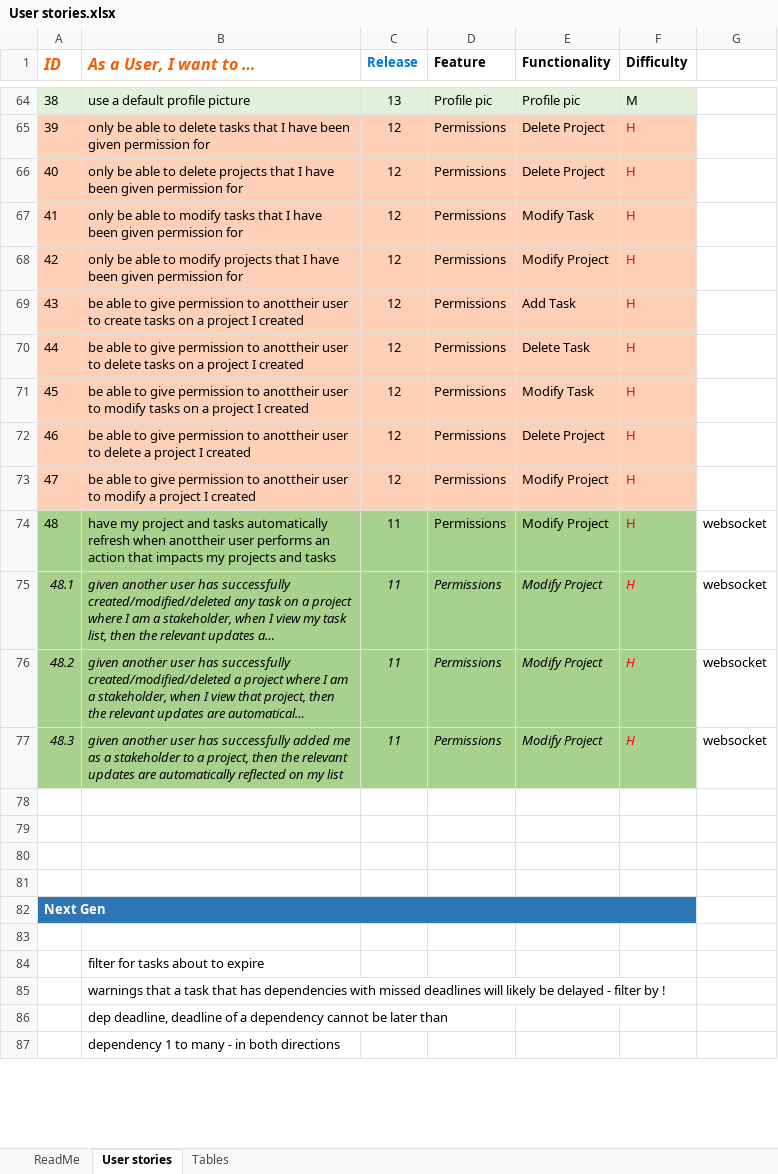
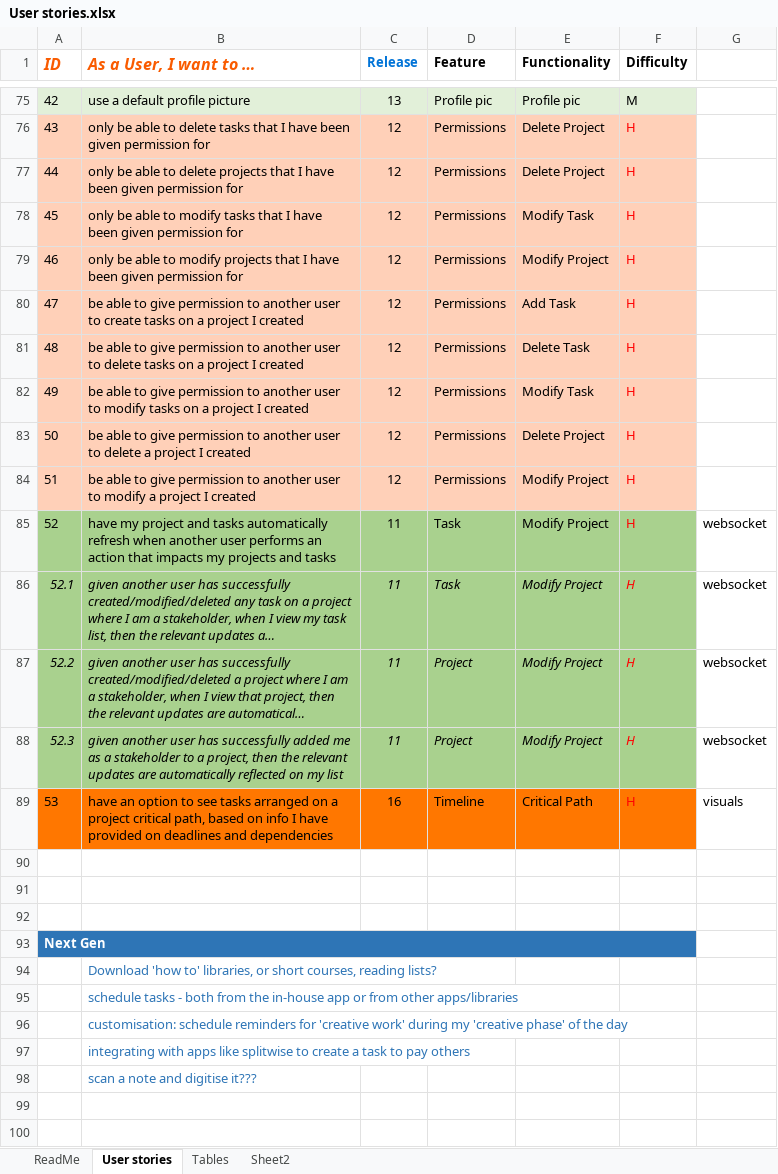
Before and after one commit to IsadoraV13/JustDOit, an Excel workbook: User stories.xlsx, sheet User stories, drawn as a sheet; only a part is shown, gaps mark what is left out; the shorter side is filled out with more unchanged rows; long unchanged cells end in …; values as stored, in another font and other column widths than the file's, no borders; removed rows and columns are numbered as before the commit, all else as after; the diff covers the shown part only; the diff names each change by its address in the sheet, - before the commit and + after, or states it on an @@ line.

```diff
--- a/User stories.xlsx (sheet User stories)
+++ b/User stories.xlsx (sheet User stories)
+sheet tab: Sheet2
-A75 (ID): 38
+A75 (ID): 42
-A76 (ID): 39
+A76 (ID): 43
-A77 (ID): 40
+A77 (ID): 44
-A78 (ID): 41
+A78 (ID): 45
-A79 (ID): 42
+A79 (ID): 46
-A80 (ID): 43
+A80 (ID): 47
-B80 (As a User, I want to …): …permission to anottheir user to…
+B80 (As a User, I want to …): …permission to another user to…
-A81 (ID): 44
+A81 (ID): 48
-B81 (As a User, I want to …): …permission to anottheir user to…
+B81 (As a User, I want to …): …permission to another user to…
-A82 (ID): 45
+A82 (ID): 49
-B82 (As a User, I want to …): …permission to anottheir user to…
+B82 (As a User, I want to …): …permission to another user to…
-A83 (ID): 46
+A83 (ID): 50
-B83 (As a User, I want to …): …permission to anottheir user to…
+B83 (As a User, I want to …): …permission to another user to…
-A84 (ID): 47
+A84 (ID): 51
-B84 (As a User, I want to …): …permission to anottheir user to…
+B84 (As a User, I want to …): …permission to another user to…
-A85 (ID): 48
+A85 (ID): 52
-B85 (As a User, I want to …): …refresh when anottheir user performs…
+B85 (As a User, I want to …): …refresh when another user performs…
-D85:D86 (Feature): Permissions
+D85:D86 (Feature): Task
-A86 (ID): 48.1
+A86 (ID): 52.1
-A87 (ID): 48.2
+A87 (ID): 52.2
-D87:D88 (Feature): Permissions
+D87:D88 (Feature): Project
-A88 (ID): 48.3
+A88 (ID): 52.3
-row 89: (empty)
+row 89: 53 | have an option to see tasks arranged on a project critical path, based on info I have provided on deadlines and dependencies | 16 | Timeline | Critical Path | H | visuals
-A89:F89 fill: none
+A89:F89 fill: #FF7700
@@ row 88 moved to row 94: Download 'how to' libraries, or short co… @@
+row 95:  | schedule tasks - both from the in-house app or from other apps/libraries
+row 96:  | customisation: schedule reminders for 'creative work' during my 'creative phase' of the day
+row 97:  | integrating with apps like splitwise to create a task to pay others
@@ row 104 moved to row 98: scan a note and digitise it??? @@
-B100 (As a User, I want to …): filter for tasks about to expire
+B100 (As a User, I want to …): (empty)
-row 85:  | warnings that a task that has dependencies with missed deadlines will likely be delayed - filter by !
-row 86:  | dep deadline, deadline of a dependency cannot be later than
```
Also changed, not shown: 12 added rows, 10 removed rows, 58 edited cells and cell formats elsewhere in this sheet, sheet Tables, sheet ReadMe, formulas that keep their value, charts or pictures, 53 other files.
